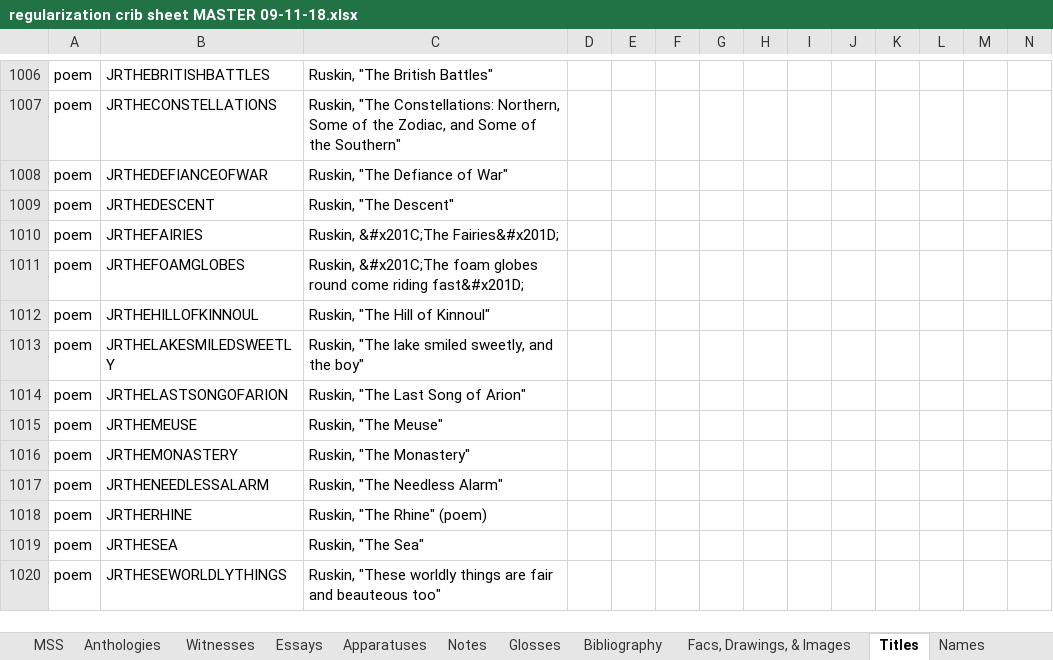
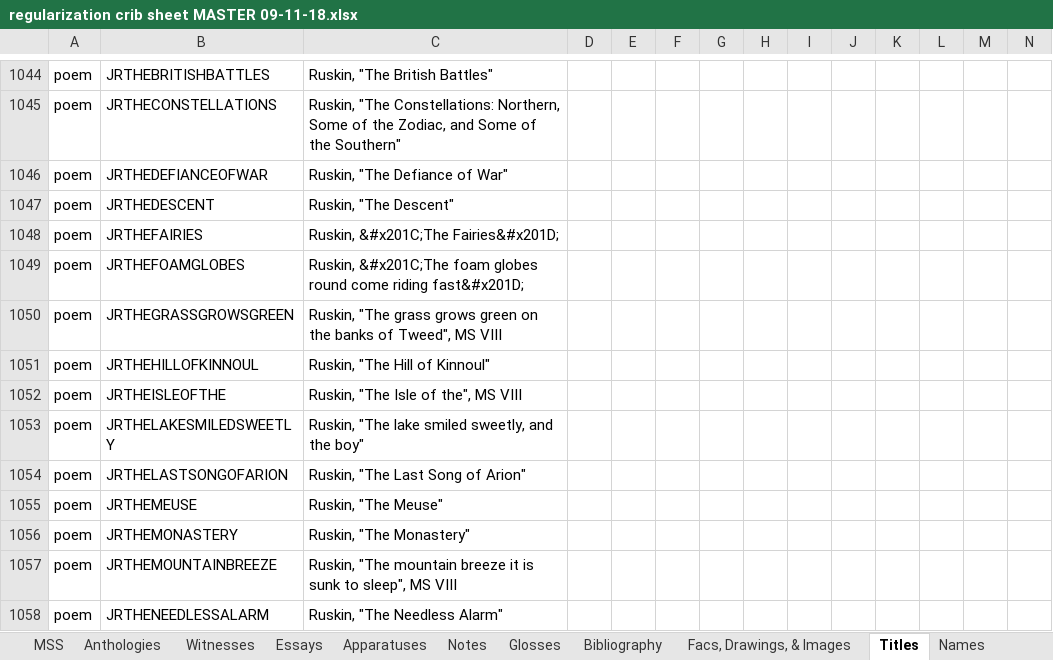
Before and after one commit to dchanson/Ruskin, an Excel workbook: _etc/Crib Sheets/regularization crib sheet MASTER 09-11-18.xlsx, sheet Titles, drawn as a sheet; only a part is shown, gaps mark what is left out; the shorter side is filled out with more unchanged rows; values as stored, in another font and other column widths than the file's, no borders; rows hold the shown columns only; the diff covers the shown part only; the diff names each change by its address in the sheet, - before the commit and + after, or states it on an @@ line.

```diff
--- a/_etc/Crib Sheets/regularization crib sheet MASTER 09-11-18.xlsx (sheet Titles)
+++ b/_etc/Crib Sheets/regularization crib sheet MASTER 09-11-18.xlsx (sheet Titles)
+row 1050: poem | JRTHEGRASSGROWSGREEN | Ruskin, "The grass grows green on the banks of Tweed", MS VIII
+row 1052: poem | JRTHEISLEOFTHE | Ruskin, "The Isle of the", MS VIII
+row 1057: poem | JRTHEMOUNTAINBREEZE | Ruskin, "The mountain breeze it is sunk to sleep", MS VIII
```
Also changed, not shown: 49 added rows, 1 edited cell and cell formats elsewhere in this sheet, sheet Names, sheet Dates, 1 other file.
